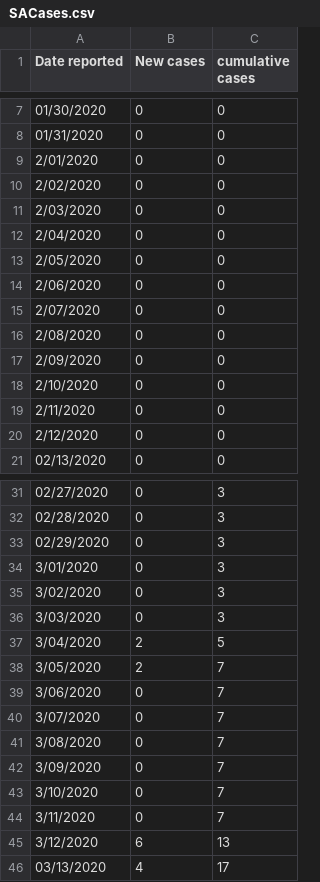
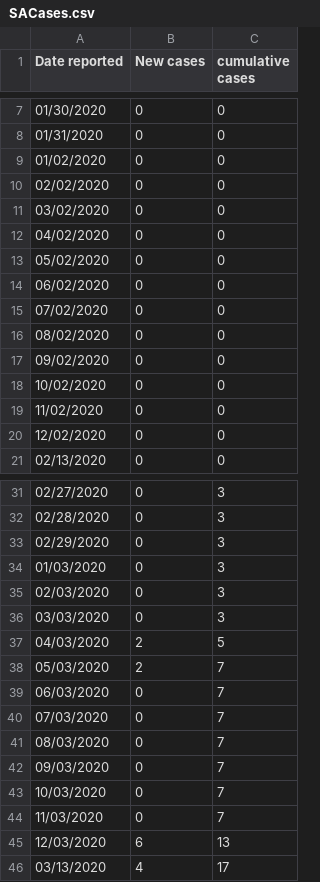
Before and after one commit to eermac949/d3-file, a CSV file: SACases.csv, drawn as a sheet; only a part is shown, gaps mark what is left out; the diff covers the shown part only.

Commit message:
Add files via upload
Change dates to correct format

```diff
--- a/SACases.csv
+++ b/SACases.csv
@@ -8,14 +8,14 @@ Date reported,New cases,cumulative cases
 01/31/2020,0,0
-2/01/2020,0,0
-2/02/2020,0,0
-2/03/2020,0,0
-2/04/2020,0,0
-2/05/2020,0,0
-2/06/2020,0,0
-2/07/2020,0,0
-2/08/2020,0,0
-2/09/2020,0,0
-2/10/2020,0,0
-2/11/2020,0,0
-2/12/2020,0,0
+01/02/2020,0,0
+02/02/2020,0,0
+03/02/2020,0,0
+04/02/2020,0,0
+05/02/2020,0,0
+06/02/2020,0,0
+07/02/2020,0,0
+08/02/2020,0,0
+09/02/2020,0,0
+10/02/2020,0,0
+11/02/2020,0,0
+12/02/2020,0,0
 02/13/2020,0,0
@@ -33,14 +33,14 @@ Date reported,New cases,cumulative cases
 02/29/2020,0,3
-3/01/2020,0,3
-3/02/2020,0,3
-3/03/2020,0,3
-3/04/2020,2,5
-3/05/2020,2,7
-3/06/2020,0,7
-3/07/2020,0,7
-3/08/2020,0,7
-3/09/2020,0,7
-3/10/2020,0,7
-3/11/2020,0,7
-3/12/2020,6,13
+01/03/2020,0,3
+02/03/2020,0,3
+03/03/2020,0,3
+04/03/2020,2,5
+05/03/2020,2,7
+06/03/2020,0,7
+07/03/2020,0,7
+08/03/2020,0,7
+09/03/2020,0,7
+10/03/2020,0,7
+11/03/2020,0,7
+12/03/2020,6,13
 03/13/2020,4,17
```
Also changed, not shown: 83 edited cells elsewhere in this file, VICnew&CumulativeCases.csv.
